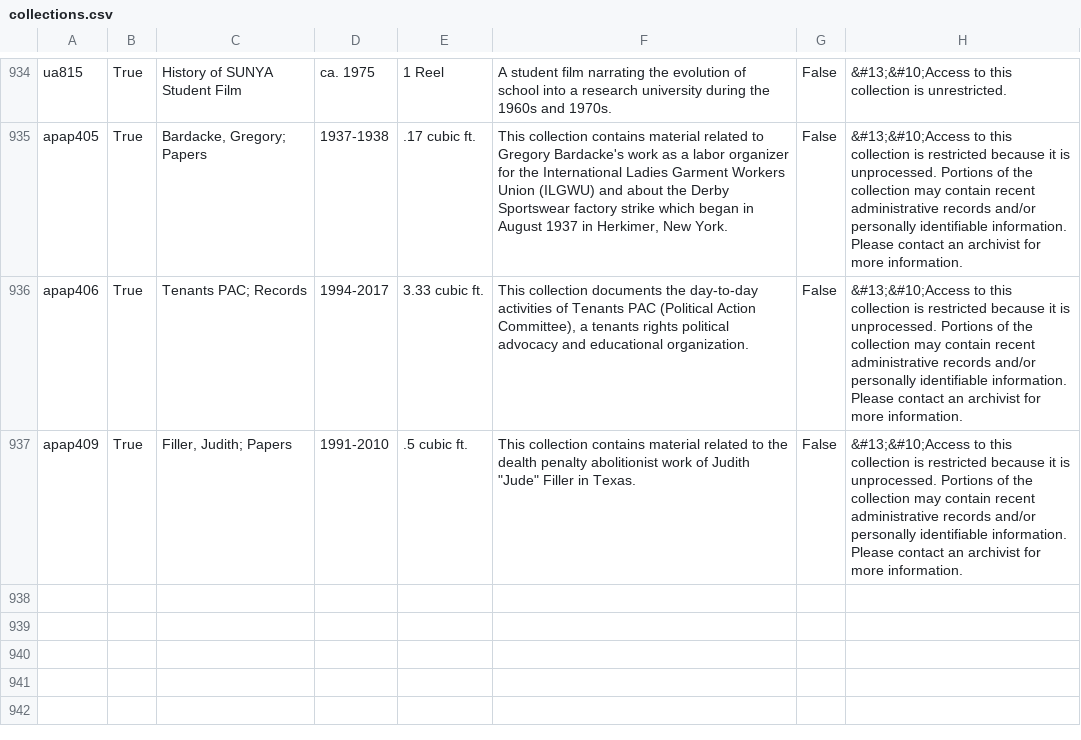
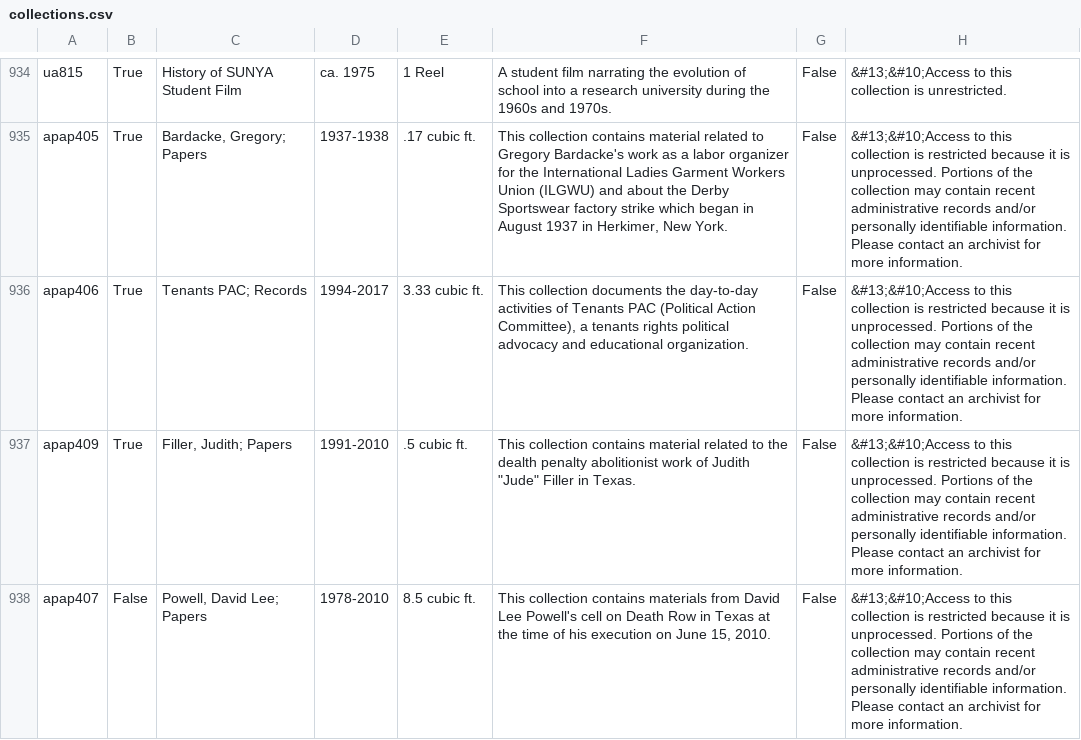
Before and after one commit to UAlbanyArchives/collections, a CSV file: staticData/collections.csv, drawn as a sheet; only a part is shown, gaps mark what is left out.

Commit message:
modified collections exported from ArchivesSpace

```diff
--- a/staticData/collections.csv
+++ b/staticData/collections.csv
@@ -941 +941,2 @@ apap406|True|Tenants PAC; Records|1994-2017|3.33 cubic ft.|This collection docum
 apap409|True|Filler, Judith; Papers|1991-2010|.5 cubic ft.|"This collection contains material related to the dealth penalty abolitionist work of Judith ""Jude"" Filler in Texas."|False|&#13;&#10;Access to this collection is restricted because it is unprocessed. Portions of the collection may contain recent administrative records and/or personally identifiable information. Please contact an archivist for more information.
+apap407|False|Powell, David Lee; Papers|1978-2010|8.5 cubic ft.|This collection contains materials from David Lee Powell's cell on Death Row in Texas at the time of his execution on June 15, 2010.|False|&#13;&#10;Access to this collection is restricted because it is unprocessed. Portions of the collection may contain recent administrative records and/or personally identifiable information. Please contact an archivist for more information.
```
Also changed, not shown: staticData/subjects.csv, 4 other files.
